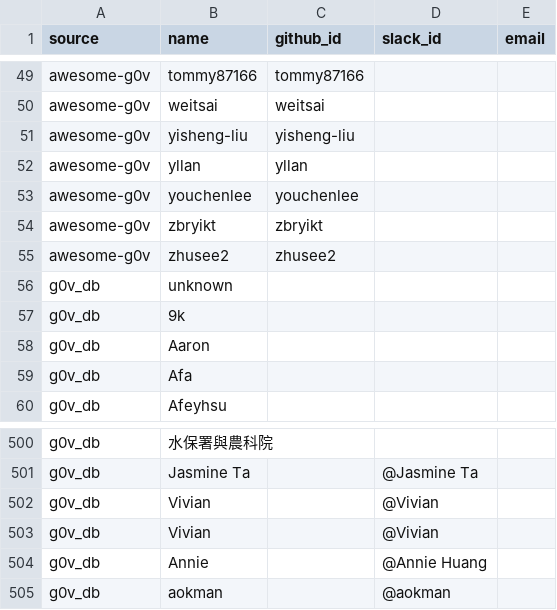
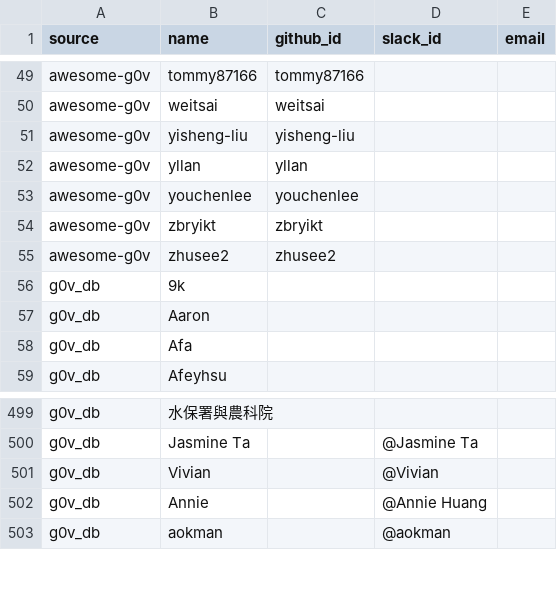
Before and after one commit to g0v/aray, a CSV file: awesome-migration/owners.csv, drawn as a sheet; only a part is shown, gaps mark what is left out.

```diff
--- a/awesome-migration/owners.csv
+++ b/awesome-migration/owners.csv
@@ -55,3 +55,2 @@ source,name,github_id,slack_id,email
 "awesome-g0v",zhusee2,zhusee2,,
-"g0v_db","unknown",,,
 "g0v_db","9k",,,
@@ -501,3 +500,2 @@ source,name,github_id,slack_id,email
 "g0v_db","Jasmine Ta",,@Jasmine Ta,
-"g0v_db","Vivian",,@Vivian,
 "g0v_db","Vivian",,@Vivian,
```
Also changed, not shown: awesome-migration/projects.csv, 3 other files.
